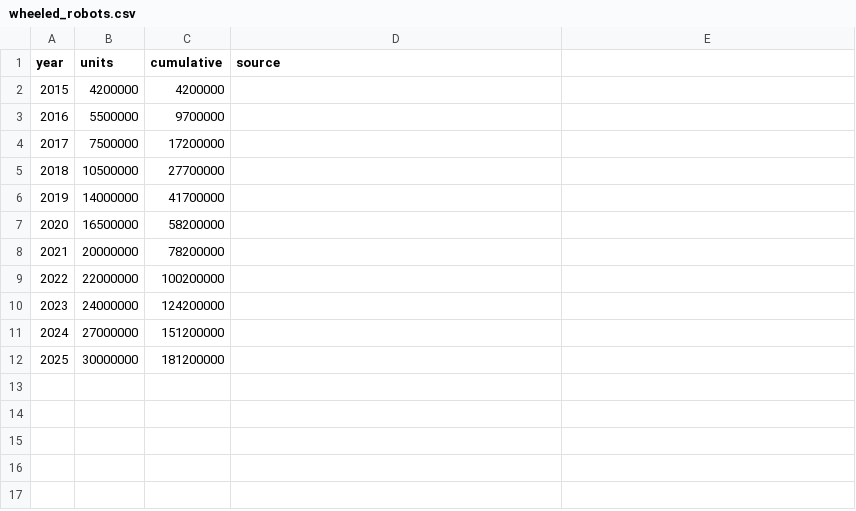
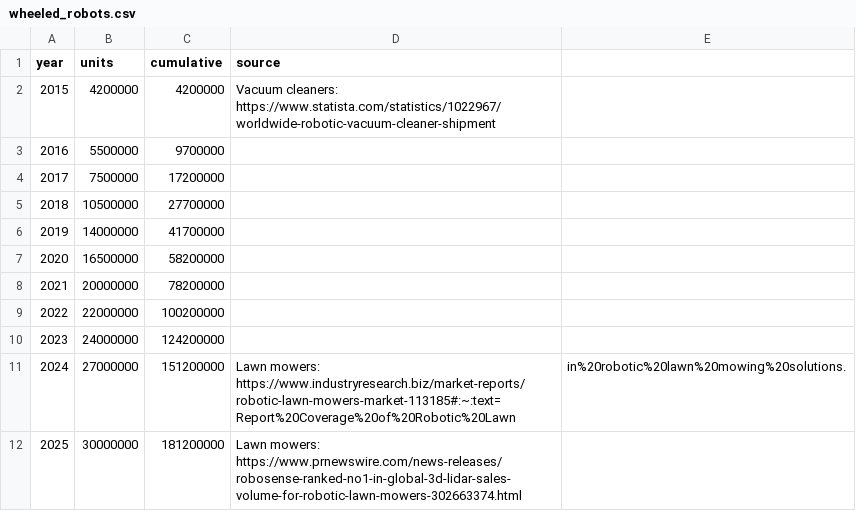
Before and after one commit to exmateriae/roboticsproductiondata, a CSV file: wheeled_robots.csv, drawn as a sheet.

Commit message:
Add source links to wheeled robots data
Added sources for robotic vacuum cleaner and lawn mower shipment data.

```diff
--- a/wheeled_robots.csv
+++ b/wheeled_robots.csv
@@ -1,3 +1,3 @@
 year,units,cumulative,source
-2015,4200000,4200000,
+2015,4200000,4200000, Vacuum cleaners: https://www.statista.com/statistics/1022967/worldwide-robotic-vacuum-cleaner-shipment
 2016,5500000,9700000,
@@ -10,3 +10,3 @@ year,units,cumulative,source
 2023,24000000,124200000,
-2024,27000000,151200000,
-2025,30000000,181200000,
+2024,27000000,151200000, Lawn mowers: https://www.industryresearch.biz/market-reports/robotic-lawn-mowers-market-113185#:~:text=Report%20Coverage%20of%20Robotic%20Lawn,in%20robotic%20lawn%20mowing%20solutions.
+2025,30000000,181200000, Lawn mowers: https://www.prnewswire.com/news-releases/robosense-ranked-no1-in-global-3d-lidar-sales-volume-for-robotic-lawn-mowers-302663374.html
```
